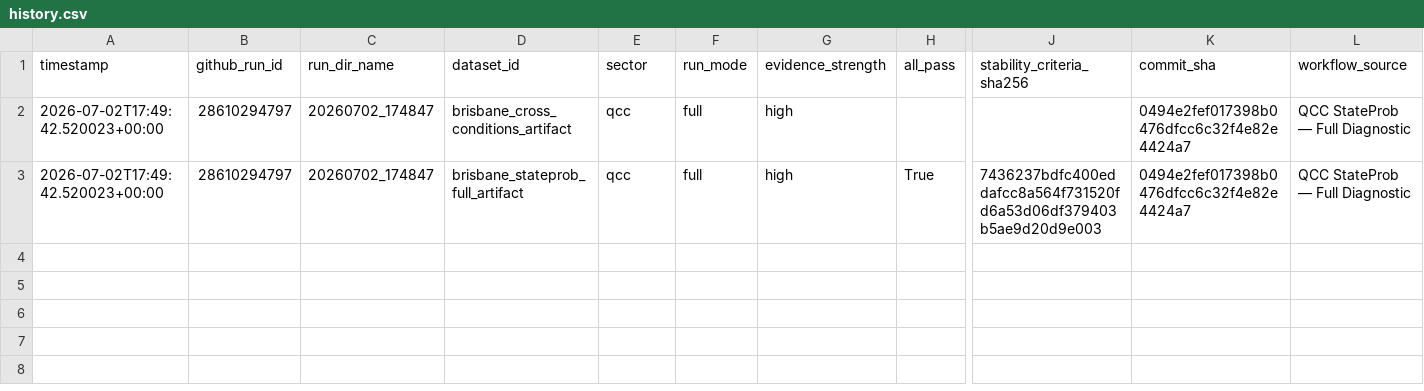
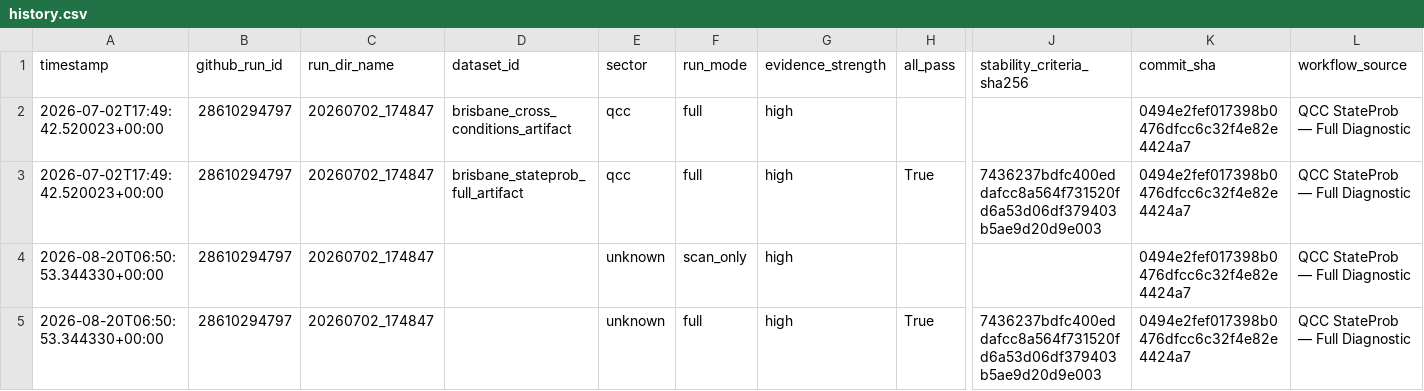
Before and after one commit to dalozedidier-dot/CumulativeSymbolicThreshold, a CSV file: ci_metrics/history.csv, drawn as a sheet; only a part is shown, gaps mark what is left out; rows hold the shown columns only; the diff names each change by its address in the sheet, - before the commit and + after, or states it on an @@ line.

```diff
--- a/ci_metrics/history.csv
+++ b/ci_metrics/history.csv
+row 4: 2026-08-20T06:50:53.344330+00:00 | 28610294797 | 20260702_174847 |  | unknown | scan_only | high |  |  | 0494e2fef017398b0476dfcc6c32f4e82e4424a7 | QCC StateProb — Full Diagnostic
+row 5: 2026-08-20T06:50:53.344330+00:00 | 28610294797 | 20260702_174847 |  | unknown | full | high | True | 7436237bdfc400eddafcc8a564f731520fd6a53d06df379403b5ae9d20d9e003 | 0494e2fef017398b0476dfcc6c32f4e82e4424a7 | QCC StateProb — Full Diagnostic
```
Also changed, not shown: ci_metrics/runs_index.csv.
